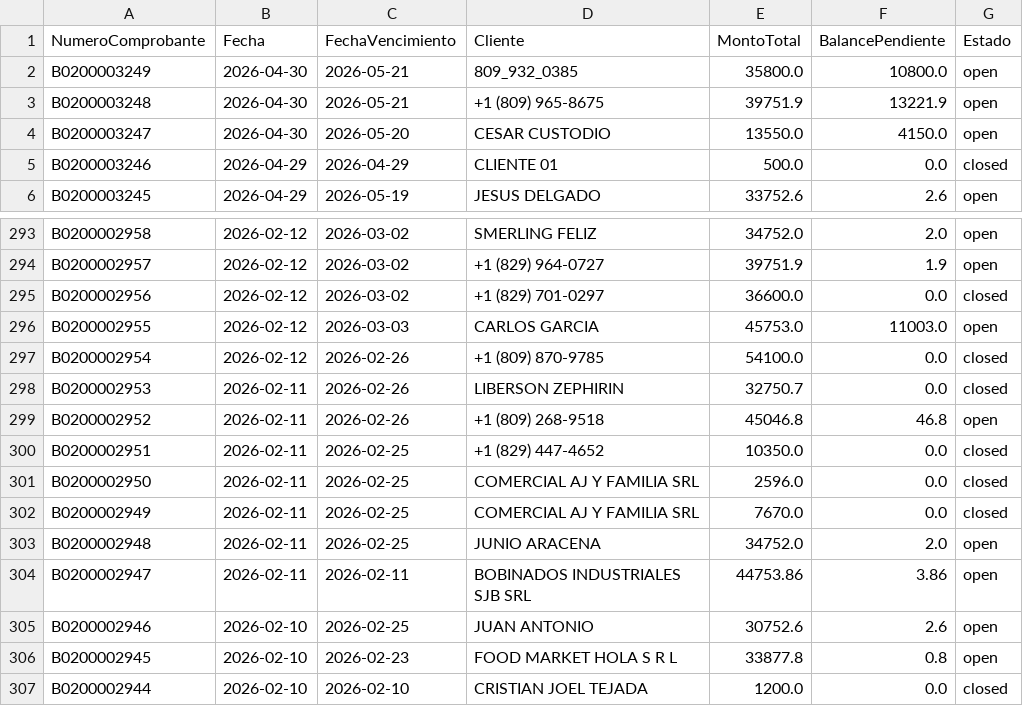
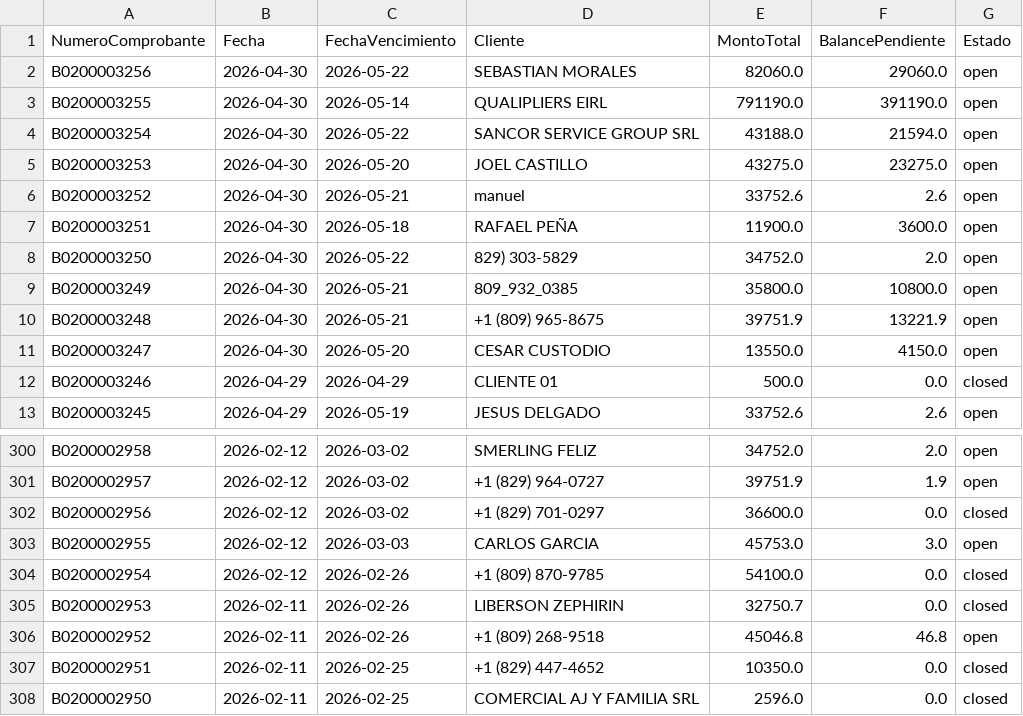
Before and after one commit to Osiris-14/reporte-cxc-alegra, a CSV file: cxc_Cuentasporcobrar.csv, drawn as a sheet; only a part is shown, gaps mark what is left out; the shorter side is filled out with more unchanged rows.

```diff
--- a/cxc_Cuentasporcobrar.csv
+++ b/cxc_Cuentasporcobrar.csv
@@ -1,2 +1,9 @@
 NumeroComprobante,Fecha,FechaVencimiento,Cliente,MontoTotal,BalancePendiente,Estado
+B0200003256,2026-04-30,2026-05-22,SEBASTIAN MORALES,82060.0,29060.0,open
+B0200003255,2026-04-30,2026-05-14,QUALIPLIERS EIRL,791190.0,391190.0,open
+B0200003254,2026-04-30,2026-05-22,SANCOR SERVICE GROUP SRL,43188.0,21594.0,open
+B0200003253,2026-04-30,2026-05-20,JOEL CASTILLO,43275.0,23275.0,open
+B0200003252,2026-04-30,2026-05-21,manuel,33752.6,2.6,open
+B0200003251,2026-04-30,2026-05-18,RAFAEL PEÑA,11900.0,3600.0,open
+B0200003250,2026-04-30,2026-05-22,829) 303-5829,34752.0,2.0,open
 B0200003249,2026-04-30,2026-05-21,809_932_0385,35800.0,10800.0,open
@@ -295,3 +302,3 @@ B0200002957,2026-02-12,2026-03-02,+1 (829) 964-0727,39751.9,1.9,open
 B0200002956,2026-02-12,2026-03-02,+1 (829) 701-0297,36600.0,0.0,closed
-B0200002955,2026-02-12,2026-03-03,CARLOS GARCIA,45753.0,11003.0,open
+B0200002955,2026-02-12,2026-03-03,CARLOS GARCIA,45753.0,3.0,open
 B0200002954,2026-02-12,2026-02-26,+1 (809) 870-9785,54100.0,0.0,closed
```
